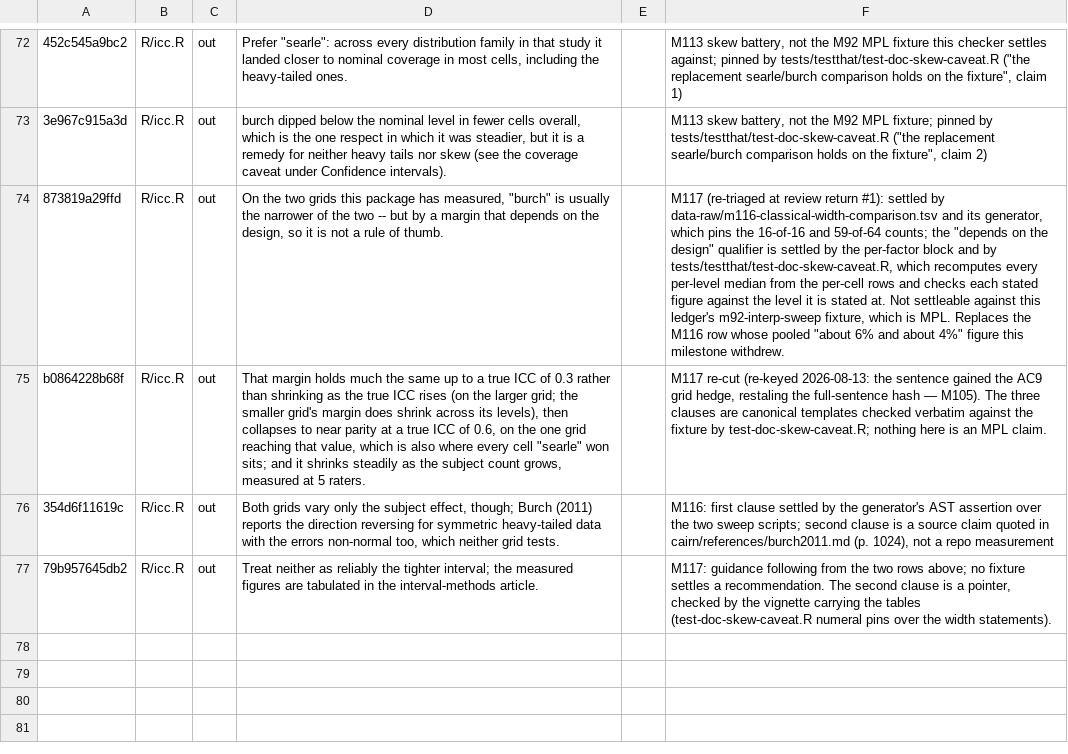
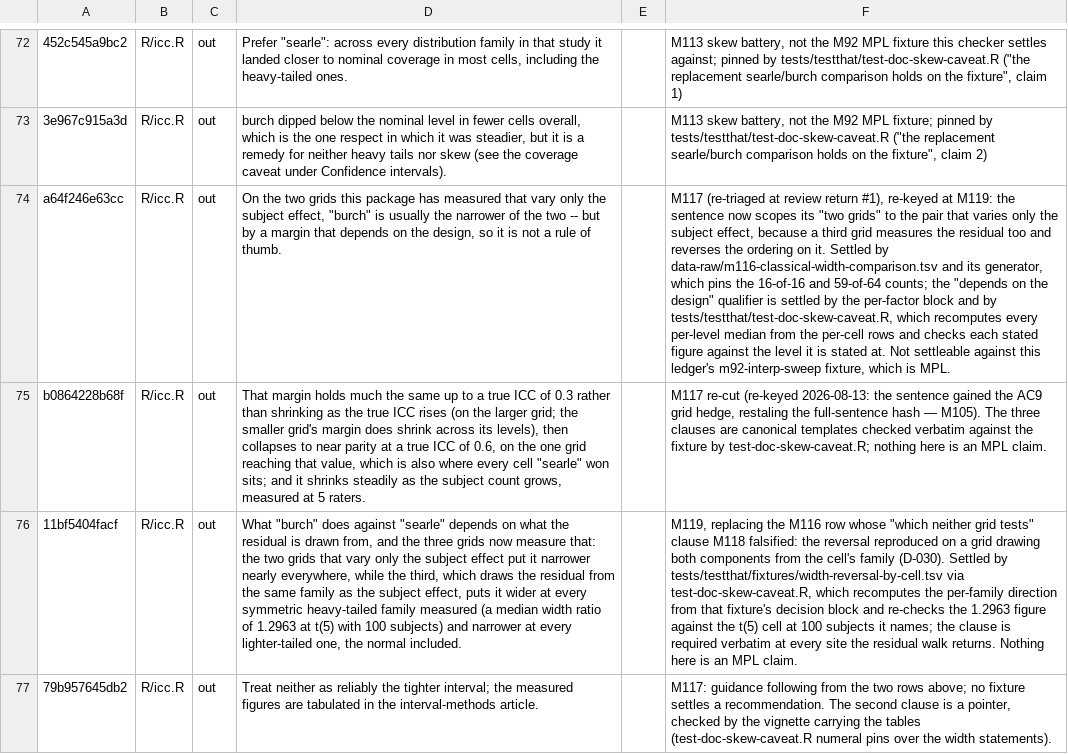
Before and after one commit to jmgirard/intraclass, a TSV file: data-raw/mpl-doc-claims.tsv, drawn as a sheet; only a part is shown, gaps mark what is left out; the diff names each change by its address in the sheet, - before the commit and + after, or states it on an @@ line.

```diff
--- a/data-raw/mpl-doc-claims.tsv
+++ b/data-raw/mpl-doc-claims.tsv
-A74: 873819a29ffd
+A74: a64f246e63cc
-D74: …package has measured, "burch" is…
+D74: …package has measured that vary only the subject effect, "burch" is…
-F74: …review return #1): settled by data-raw/m116-classical-width-comparison.tsv and its generator, which pins the 16-of-16 and 59-of-64 counts; the "depends on the design" qualifier is settled by the per-factor block and by tests/testthat/test-doc-skew-caveat.R, which recomputes every per-level median from the per-cell rows and checks each stated figure against the level it is stated at. Not settleable against this ledger's m92-interp-sweep fixture, which is MPL. Replaces the M116 row whose pooled "about 6% and about 4%" figure this milestone withdrew.
+F74: …review return #1), re-keyed at M119: the sentence now scopes its "two grids" to the pair that varies only the subject effect, because a third grid measures the residual too and reverses the ordering on it. Settled by data-raw/m116-classical-width-comparison.tsv and its generator, which pins the 16-of-16 and 59-of-64 counts; the "depends on the design" qualifier is settled by the per-factor block and by tests/testthat/test-doc-skew-caveat.R, which recomputes every per-level median from the per-cell rows and checks each stated figure against the level it is stated at. Not settleable against this ledger's m92-interp-sweep fixture, which is MPL.
-A76: 354d6f11619c
+A76: 11bf5404facf
-D76: Both grids vary only the subject effect, though; Burch (2011) reports the direction reversing for symmetric heavy-tailed data with the errors non-normal too, which neither grid tests.
+D76: What "burch" does against "searle" depends on what the residual is drawn from, and the three grids now measure that: the two grids that vary only the subject effect put it narrower nearly everywhere, while the third, which draws the residual from the same family as the subject effect, puts it wider at every symmetric heavy-tailed family measured (a median width ratio of 1.2963 at t(5) with 100 subjects) and narrower at every lighter-tailed one, the normal included.
-F76: M116: first clause settled by the generator's AST assertion over the two sweep scripts; second clause is a source claim quoted in cairn/references/burch2011.md (p. 1024), not a repo measurement
+F76: M119, replacing the M116 row whose "which neither grid tests" clause M118 falsified: the reversal reproduced on a grid drawing both components from the cell's family (D-030). Settled by tests/testthat/fixtures/width-reversal-by-cell.tsv via test-doc-skew-caveat.R, which recomputes the per-family direction from that fixture's decision block and re-checks the 1.2963 figure against the t(5) cell at 100 subjects it names; the clause is required verbatim at every site the residual walk returns. Nothing here is an MPL claim.
```
Also changed, not shown: 12 other files.
